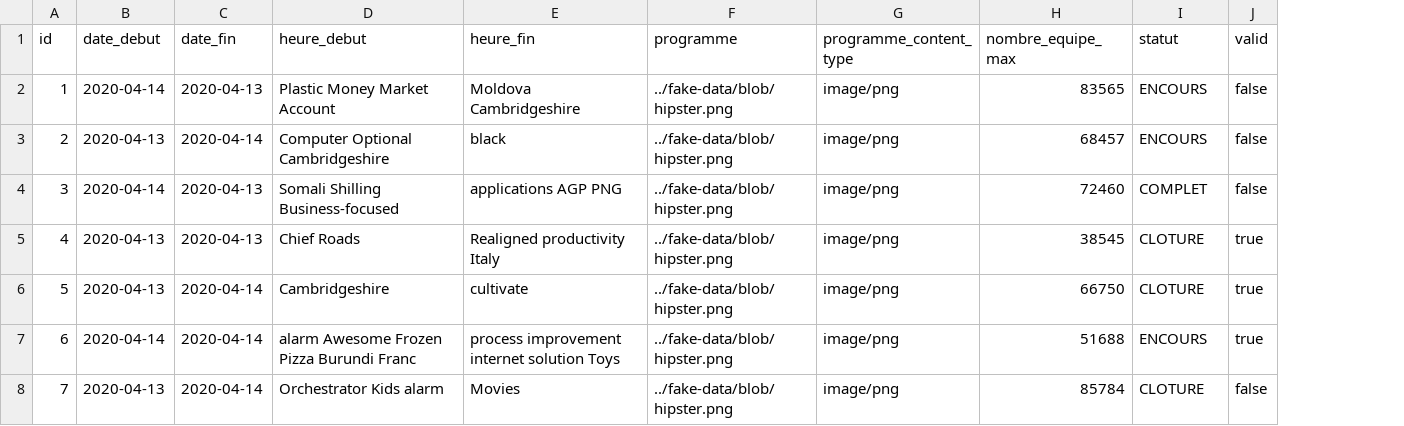
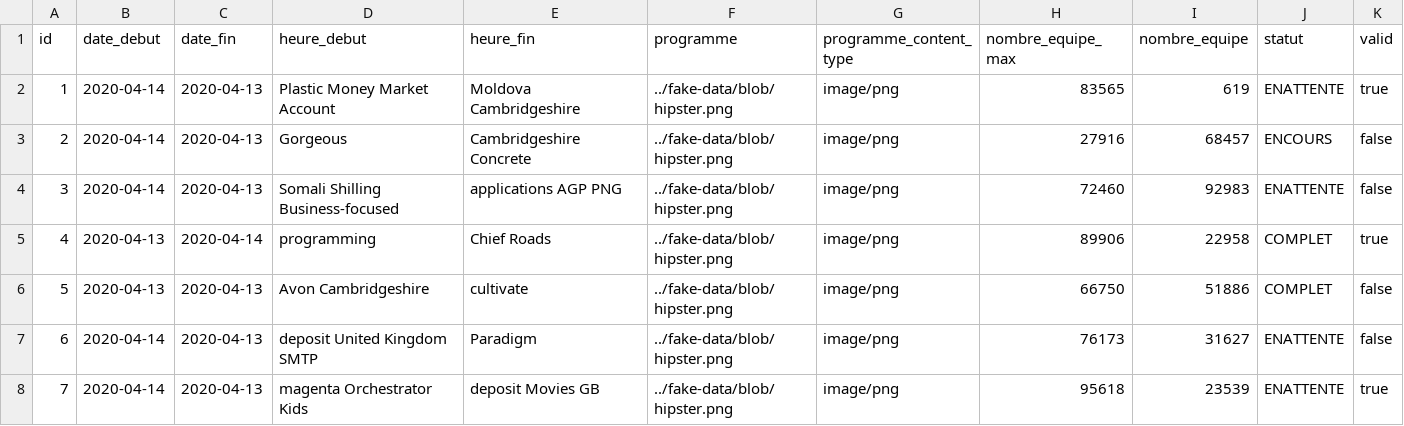
Before and after one commit to projet93/plateau, a CSV file: src/main/resources/config/liquibase/fake-data/plateau.csv, drawn as a sheet; only a part is shown; addresses are those after the commit; the diff covers the shown part only; the diff names each change by its address in the sheet, - before the commit and + after, or states it on an @@ line.

```diff
--- a/src/main/resources/config/liquibase/fake-data/plateau.csv
+++ b/src/main/resources/config/liquibase/fake-data/plateau.csv
+column I (nombre_equipe), rows 2-8: 619 | 68457 | 92983 | 22958 | 51886 | 31627 | 23539
-J2 (statut): ENCOURS
+J2 (statut): ENATTENTE
-K2 (valid): false
+K2 (valid): true
-B3 (date_debut): 2020-04-13
+B3 (date_debut): 2020-04-14
-C3 (date_fin): 2020-04-14
+C3 (date_fin): 2020-04-13
-D3 (heure_debut): Computer Optional Cambridgeshire
+D3 (heure_debut): Gorgeous
-E3 (heure_fin): black
+E3 (heure_fin): Cambridgeshire Concrete
-H3 (nombre_equipe_max): 68457
+H3 (nombre_equipe_max): 27916
-J4 (statut): COMPLET
+J4 (statut): ENATTENTE
-C5 (date_fin): 2020-04-13
+C5 (date_fin): 2020-04-14
-D5 (heure_debut): Chief Roads
+D5 (heure_debut): programming
-E5 (heure_fin): Realigned productivity Italy
+E5 (heure_fin): Chief Roads
-H5 (nombre_equipe_max): 38545
+H5 (nombre_equipe_max): 89906
-J5:J6 (statut): CLOTURE
+J5:J6 (statut): COMPLET
-C6:C8 (date_fin): 2020-04-14
+C6:C8 (date_fin): 2020-04-13
-D6 (heure_debut): Cambridgeshire
+D6 (heure_debut): Avon Cambridgeshire
-K6:K7 (valid): true
+K6:K7 (valid): false
-D7 (heure_debut): alarm Awesome Frozen Pizza Burundi Franc
+D7 (heure_debut): deposit United Kingdom SMTP
-E7 (heure_fin): process improvement internet solution Toys
+E7 (heure_fin): Paradigm
-H7 (nombre_equipe_max): 51688
+H7 (nombre_equipe_max): 76173
-J7 (statut): ENCOURS
+J7 (statut): ENATTENTE
-B8 (date_debut): 2020-04-13
+B8 (date_debut): 2020-04-14
-D8 (heure_debut): Orchestrator Kids alarm
+D8 (heure_debut): magenta Orchestrator Kids
-E8 (heure_fin): Movies
+E8 (heure_fin): deposit Movies GB
-H8 (nombre_equipe_max): 85784
+H8 (nombre_equipe_max): 95618
-J8 (statut): CLOTURE
+J8 (statut): ENATTENTE
-K8 (valid): false
+K8 (valid): true
```
Also changed, not shown: 18 edited cells elsewhere in this file, 45 other files.
